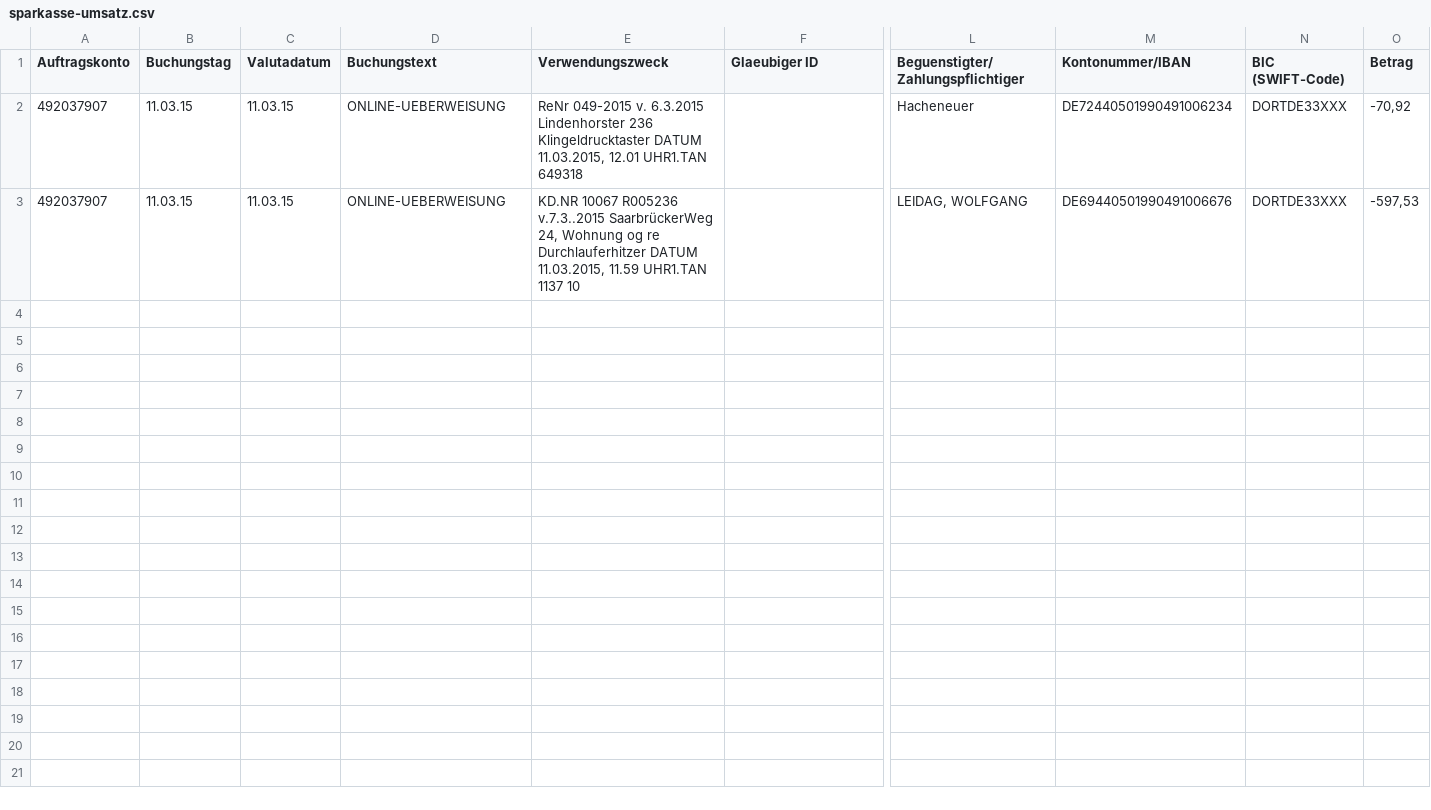
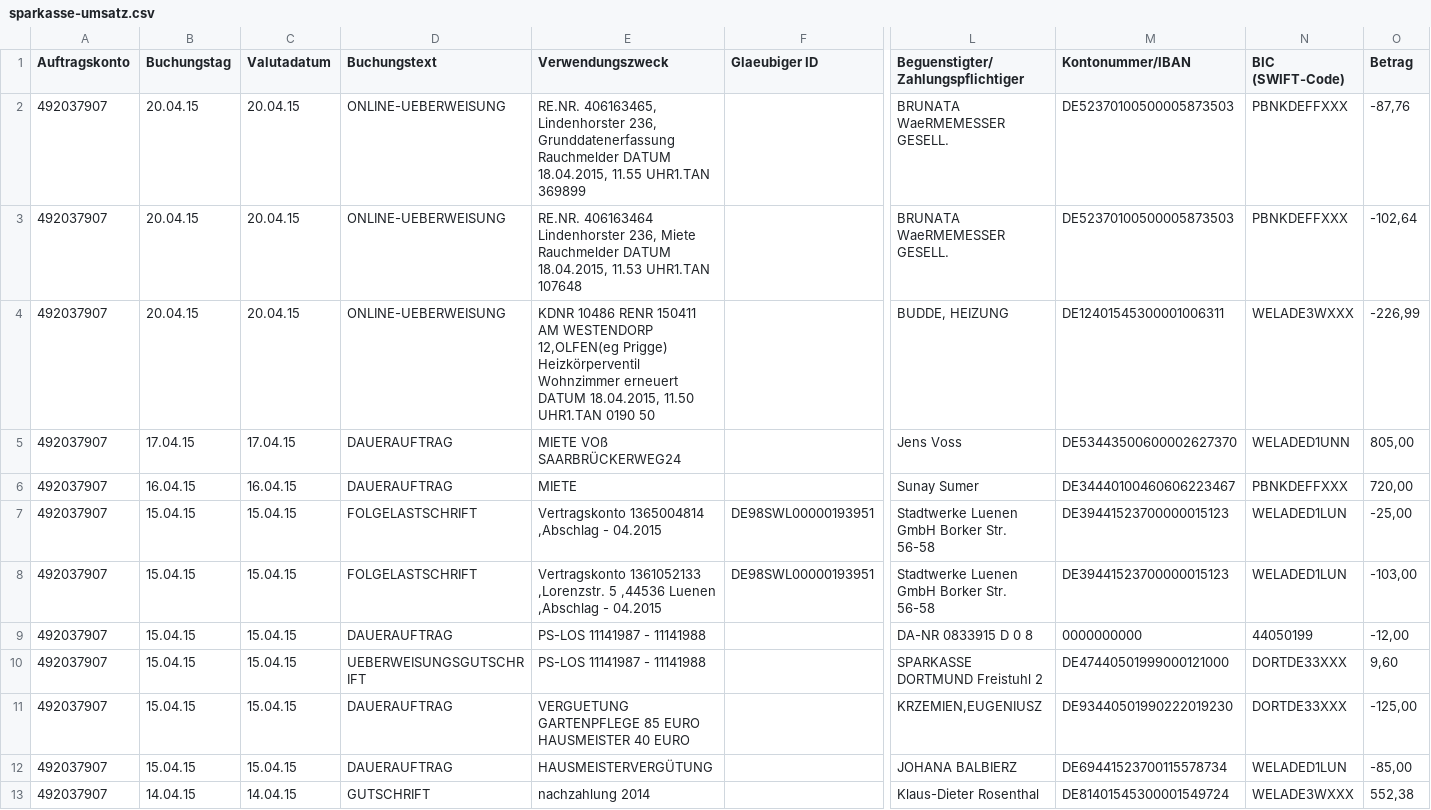
Before and after one commit to pstrotmann/immoForFree, a CSV file: Immos/sparkasse-umsatz.csv, drawn as a sheet; only a part is shown, gaps mark what is left out; addresses are those after the commit; rows hold the shown columns only; the diff names each change by its address in the sheet, - before the commit and + after, or states it on an @@ line.

Commit message:
weiss nicht, was passiert

```diff
--- a/Immos/sparkasse-umsatz.csv
+++ b/Immos/sparkasse-umsatz.csv
+row 2: 492037907 | 20.04.15 | 20.04.15 | ONLINE-UEBERWEISUNG | RE.NR. 406163465, Lindenhorster 236, Grunddatenerfassung Rauchmelder DATUM 18.04.2015, 11.55 UHR1.TAN 369899 |  | BRUNATA WaeRMEMESSER GESELL. | DE52370100500005873503 | PBNKDEFFXXX | -87,76
-B3 (Buchungstag): 11.03.15
+B3 (Buchungstag): 20.04.15
-C3 (Valutadatum): 11.03.15
+C3 (Valutadatum): 20.04.15
-E3 (Verwendungszweck): ReNr 049-2015 v. 6.3.2015 Lindenhorster 236 Klingeldrucktaster DATUM 11.03.2015, 12.01 UHR1.TAN 649318
+E3 (Verwendungszweck): RE.NR. 406163464 Lindenhorster 236, Miete Rauchmelder DATUM 18.04.2015, 11.53 UHR1.TAN 107648
-L3: Hacheneuer
+L3: BRUNATA WaeRMEMESSER GESELL.
-M3 (Kontonummer/IBAN): DE72440501990491006234
+M3 (Kontonummer/IBAN): DE52370100500005873503
-N3 (BIC (SWIFT-Code)): DORTDE33XXX
+N3 (BIC (SWIFT-Code)): PBNKDEFFXXX
-O3 (Betrag): -70,92
+O3 (Betrag): -102,64
+row 4: 492037907 | 20.04.15 | 20.04.15 | ONLINE-UEBERWEISUNG | KDNR 10486 RENR 150411 AM WESTENDORP 12,OLFEN(eg Prigge) Heizkörperventil Wohnzimmer erneuert DATUM 18.04.2015, 11.50 UHR1.TAN 0190 50 |  | BUDDE, HEIZUNG | DE12401545300001006311 | WELADE3WXXX | -226,99
+row 5: 492037907 | 17.04.15 | 17.04.15 | DAUERAUFTRAG | MIETE VOß SAARBRÜCKERWEG24 |  | Jens Voss | DE53443500600002627370 | WELADED1UNN | 805,00
+row 6: 492037907 | 16.04.15 | 16.04.15 | DAUERAUFTRAG | MIETE |  | Sunay Sumer | DE34440100460606223467 | PBNKDEFFXXX | 720,00
+row 7: 492037907 | 15.04.15 | 15.04.15 | FOLGELASTSCHRIFT | Vertragskonto 1365004814 ,Abschlag - 04.2015 | DE98SWL00000193951 | Stadtwerke Luenen GmbH Borker Str. 56-58 | DE39441523700000015123 | WELADED1LUN | -25,00
+row 8: 492037907 | 15.04.15 | 15.04.15 | FOLGELASTSCHRIFT | Vertragskonto 1361052133 ,Lorenzstr. 5 ,44536 Luenen ,Abschlag - 04.2015 | DE98SWL00000193951 | Stadtwerke Luenen GmbH Borker Str. 56-58 | DE39441523700000015123 | WELADED1LUN | -103,00
+row 9: 492037907 | 15.04.15 | 15.04.15 | DAUERAUFTRAG | PS-LOS 11141987 - 11141988 |  | DA-NR 0833915 D 0 8 | 0000000000 | 44050199 | -12,00
-B10 (Buchungstag): 11.03.15
+B10 (Buchungstag): 15.04.15
-C10 (Valutadatum): 11.03.15
+C10 (Valutadatum): 15.04.15
-D10 (Buchungstext): ONLINE-UEBERWEISUNG
+D10 (Buchungstext): UEBERWEISUNGSGUTSCHRIFT
-E10 (Verwendungszweck): KD.NR 10067 R005236 v.7.3..2015 SaarbrückerWeg 24, Wohnung og re Durchlauferhitzer DATUM 11.03.2015, 11.59 UHR1.TAN 1137 10
+E10 (Verwendungszweck): PS-LOS 11141987 - 11141988
-L10: LEIDAG, WOLFGANG
+L10: SPARKASSE DORTMUND Freistuhl 2
-M10 (Kontonummer/IBAN): DE69440501990491006676
+M10 (Kontonummer/IBAN): DE47440501999000121000
-O10 (Betrag): -597,53
+O10 (Betrag): 9,60
+row 11: 492037907 | 15.04.15 | 15.04.15 | DAUERAUFTRAG | VERGUETUNG GARTENPFLEGE 85 EURO HAUSMEISTER 40 EURO |  | KRZEMIEN,EUGENIUSZ | DE93440501990222019230 | DORTDE33XXX | -125,00
+row 12: 492037907 | 15.04.15 | 15.04.15 | DAUERAUFTRAG | HAUSMEISTERVERGÜTUNG |  | JOHANA BALBIERZ | DE69441523700115578734 | WELADED1LUN | -85,00
+row 13: 492037907 | 14.04.15 | 14.04.15 | GUTSCHRIFT | nachzahlung 2014 |  | Klaus-Dieter Rosenthal | DE81401545300001549724 | WELADE3WXXX | 552,38
```
